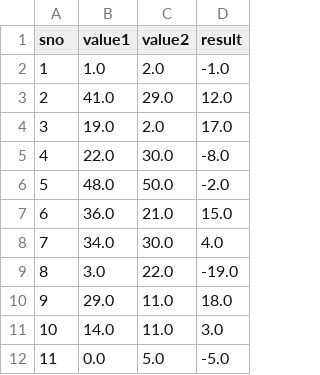
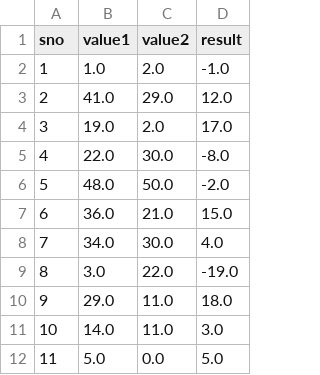
Before and after one commit to AnnuAnnaJoy/calcDivideByZero, a CSV file: calc/utils/resultFile/subtraction_result.csv, drawn as a sheet.

```diff
--- a/calc/utils/resultFile/subtraction_result.csv
+++ b/calc/utils/resultFile/subtraction_result.csv
@@ -11,2 +11,2 @@ sno,value1,value2,result
 10,14.0,11.0,3.0
-11,0.0,5.0,-5.0
+11,5.0,0.0,5.0
```
Also changed, not shown: calc/utils/resultFile/addition_result.csv, calc/utils/resultFile/addtest_result.csv, 7 other files.
